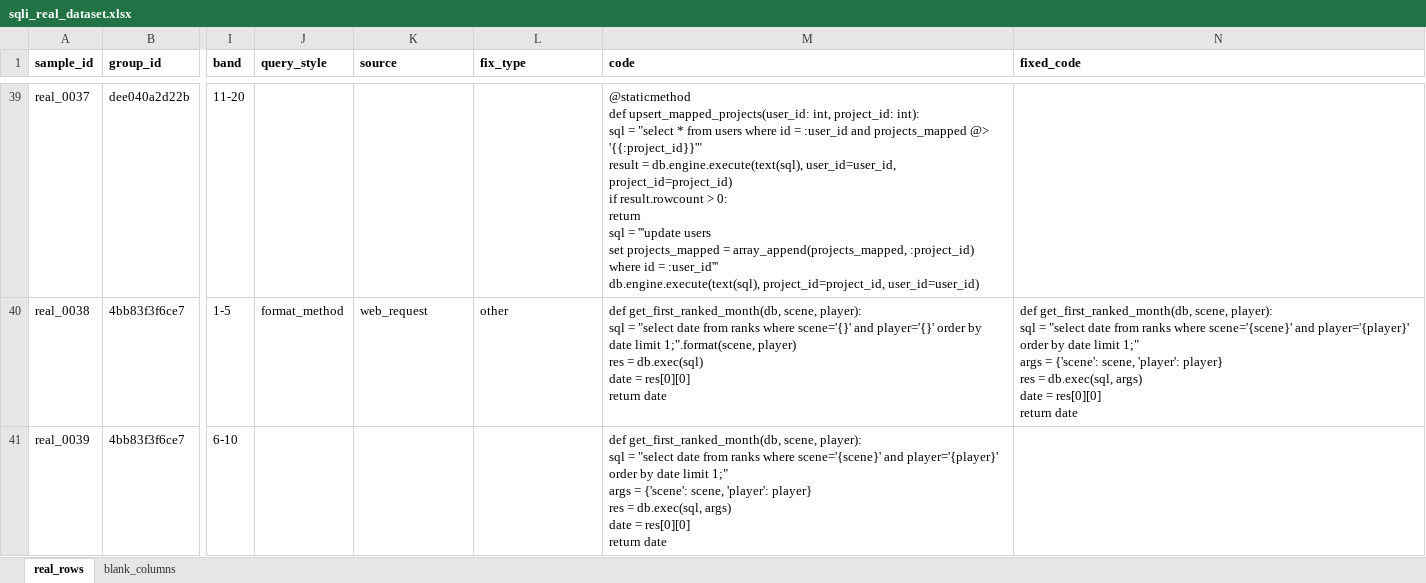
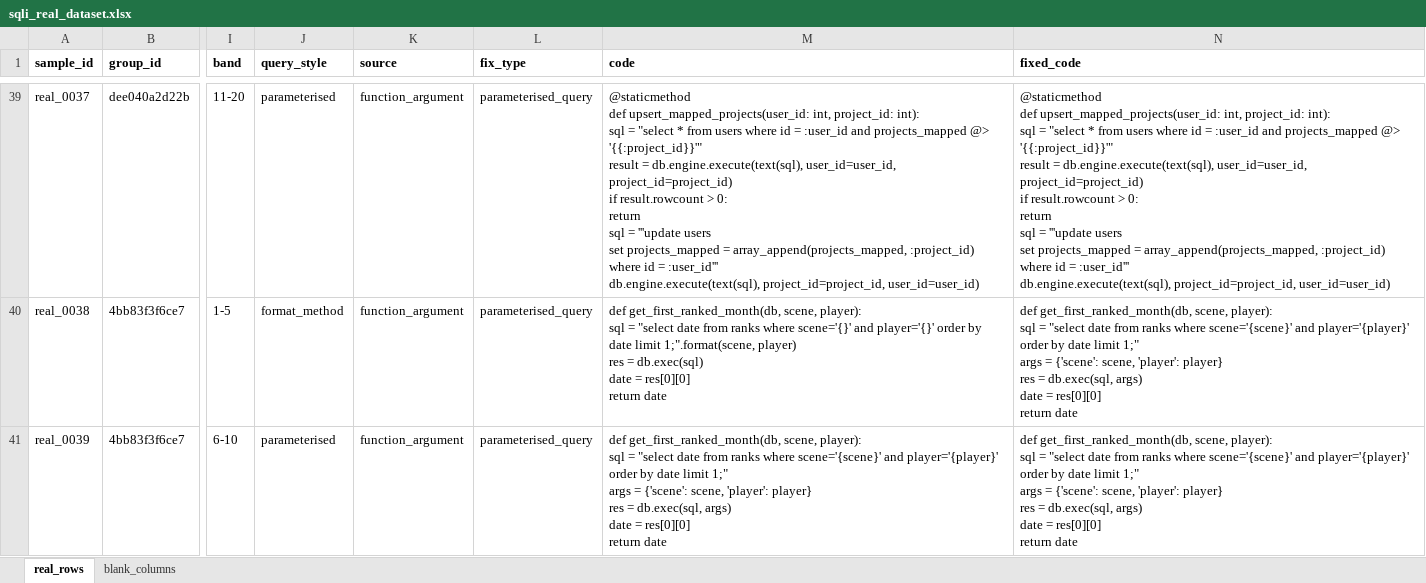
Before and after one commit to tarun-227/ga3, an Excel workbook: dataset/sqli_real_dataset.xlsx, sheet real_rows, drawn as a sheet; only a part is shown, gaps mark what is left out; values as stored, in another font and other column widths than the file's, no borders; ↵ is a line break in a cell; the diff covers the shown part only; the diff names each change by its address in the sheet, - before the commit and + after, or states it on an @@ line.

```diff
--- a/dataset/sqli_real_dataset.xlsx (sheet real_rows)
+++ b/dataset/sqli_real_dataset.xlsx (sheet real_rows)
-J39 (query_style): (empty)
+J39 (query_style): parameterised
-K39 (source): (empty)
+K39 (source): function_argument
-L39 (fix_type): (empty)
+L39 (fix_type): parameterised_query
-N39 (fixed_code): (empty)
+N39 (fixed_code): @staticmethod ↵ def upsert_mapped_projects(user_id: int, project_id: int): ↵ sql = "select * from users where id = :user_id and projects_mapped @> '{{:project_id}}'" ↵ result = db.engine.execute(text(sql), user_id=user_id, project_id=project_id) ↵ if result.rowcount > 0: ↵ return ↵ sql = '''update users ↵ set projects_mapped = array_append(projects_mapped, :project_id) ↵ where id = :user_id''' ↵ db.engine.execute(text(sql), project_id=project_id, user_id=user_id)
-K40 (source): web_request
+K40 (source): function_argument
-L40 (fix_type): other
+L40 (fix_type): parameterised_query
-J41 (query_style): (empty)
+J41 (query_style): parameterised
-K41 (source): (empty)
+K41 (source): function_argument
-L41 (fix_type): (empty)
+L41 (fix_type): parameterised_query
-N41 (fixed_code): (empty)
+N41 (fixed_code): def get_first_ranked_month(db, scene, player): ↵ sql = "select date from ranks where scene='{scene}' and player='{player}' order by date limit 1;" ↵ args = {'scene': scene, 'player': player} ↵ res = db.exec(sql, args) ↵ date = res[0][0] ↵ return date
```
Also changed, not shown: 1054 edited cells elsewhere in this sheet, sheet blank_columns, 1 other file.
